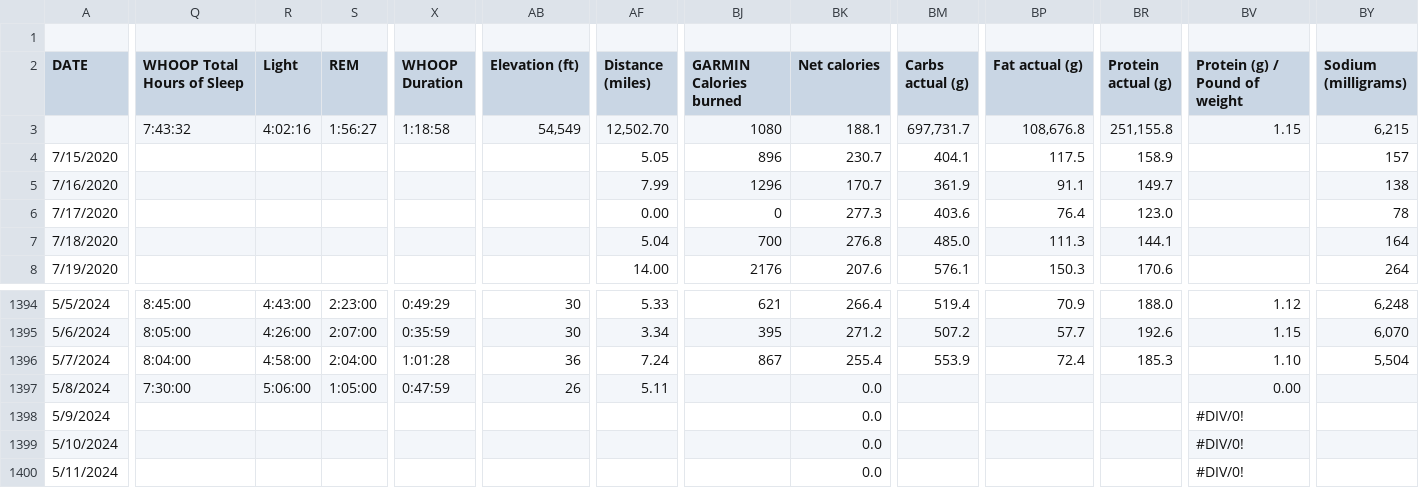
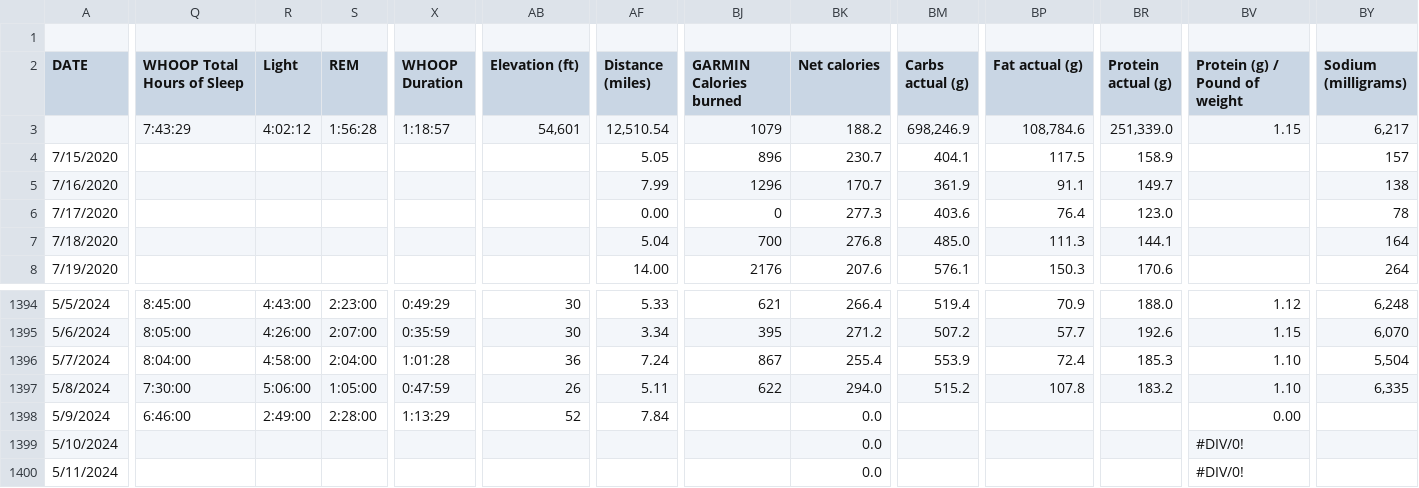
Before and after one commit to ptsouth97/traininglogWebserver, a CSV file: trainingLog.csv, drawn as a sheet; only a part is shown, gaps mark what is left out; removed rows and columns are numbered as before the commit, all else as after; rows hold the shown columns only; the diff covers the shown part only; the diff names each change by its address in the sheet, - before the commit and + after, or states it on an @@ line.

```diff
--- a/trainingLog.csv
+++ b/trainingLog.csv
-Q3 (WHOOP Total Hours of Sleep): 7:43:32
+Q3 (WHOOP Total Hours of Sleep): 7:43:29
-R3 (Light): 4:02:16
+R3 (Light): 4:02:12
-S3 (REM): 1:56:27
+S3 (REM): 1:56:28
-X3 (WHOOP Duration): 1:18:58
+X3 (WHOOP Duration): 1:18:57
-AB3 (Elevation (ft)): 54,549
+AB3 (Elevation (ft)): 54,601
-AF3 (Distance (miles)): 12,502.70
+AF3 (Distance (miles)): 12,510.54
-BJ3 (GARMIN Calories burned): 1080
+BJ3 (GARMIN Calories burned): 1079
-BK3 (Net calories): 188.1
+BK3 (Net calories): 188.2
-BM3 (Carbs actual (g)): 697,731.7
+BM3 (Carbs actual (g)): 698,246.9
-BP3 (Fat actual (g)): 108,676.8
+BP3 (Fat actual (g)): 108,784.6
-BR3 (Protein actual (g)): 251,155.8
+BR3 (Protein actual (g)): 251,339.0
-BY3 (Sodium (milligrams)): 6,215
+BY3 (Sodium (milligrams)): 6,217
-BJ1397 (GARMIN Calories burned): (empty)
+BJ1397 (GARMIN Calories burned): 622
-BK1397 (Net calories): 0.0
+BK1397 (Net calories): 294.0
-BM1397 (Carbs actual (g)): (empty)
+BM1397 (Carbs actual (g)): 515.2
-BP1397 (Fat actual (g)): (empty)
+BP1397 (Fat actual (g)): 107.8
-BR1397 (Protein actual (g)): (empty)
+BR1397 (Protein actual (g)): 183.2
-BV1397 (Protein (g) / Pound of weight): 0.00
+BV1397 (Protein (g) / Pound of weight): 1.10
-BY1397 (Sodium (milligrams)): (empty)
+BY1397 (Sodium (milligrams)): 6,335
-row 1398: 5/9/2024 |  |  |  |  |  |  |  | 0.0 |  |  |  | #DIV/0!
+row 1398: 5/9/2024 | 6:46:00 | 2:49:00 | 2:28:00 | 1:13:29 | 52 | 7.84 |  | 0.0 |  |  |  | 0.00
```
Also changed, not shown: 7 edited cells elsewhere in this file, 6 other files.
